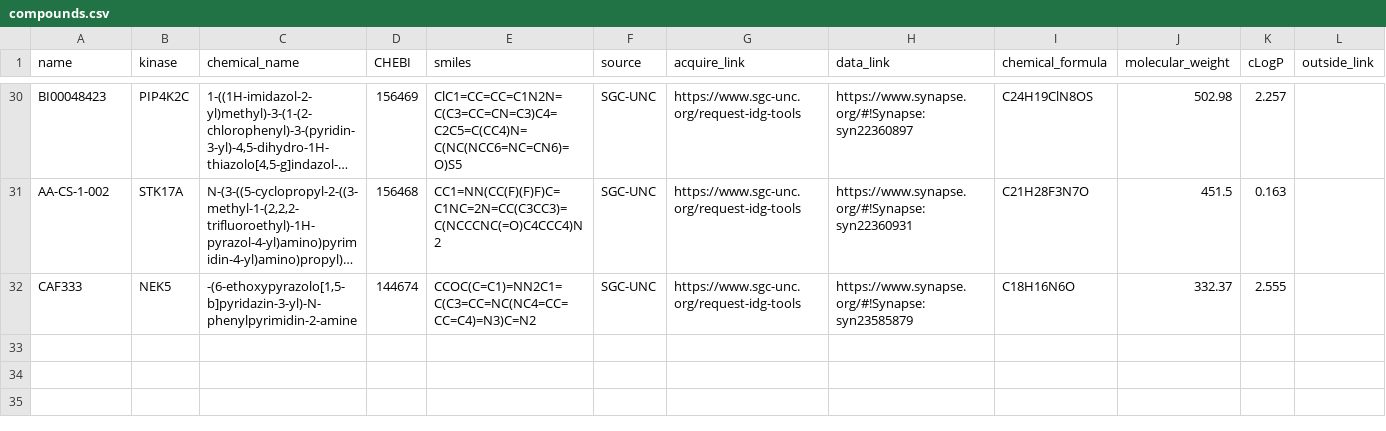
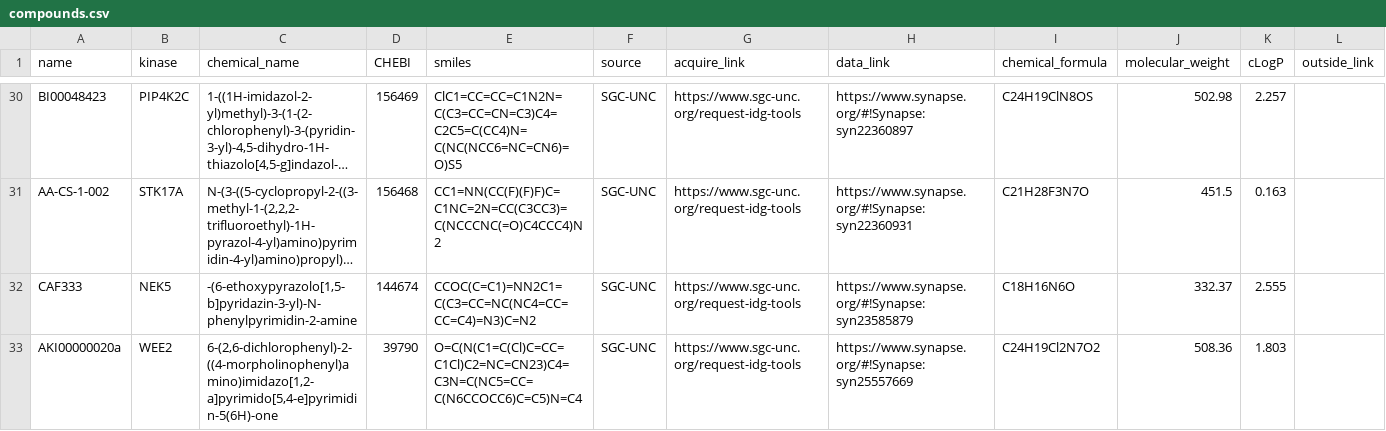
Before and after one commit to IDG-Kinase/darkkinasekb, a CSV file: data_sets/compounds.csv, drawn as a sheet; only a part is shown, gaps mark what is left out; long unchanged cells end in …; the diff names each change by its address in the sheet, - before the commit and + after, or states it on an @@ line.

Commit message:
adding new DK compound

```diff
--- a/data_sets/compounds.csv
+++ b/data_sets/compounds.csv
+row 33: AKI00000020a | WEE2 | 6-(2,6-dichlorophenyl)-2-((4-morpholinophenyl)amino)imidazo[1,2-a]pyrimido[5,4-e]pyrimidin-5(6H)-one | 39790 | O=C(N(C1=C(Cl)C=CC=C1Cl)C2=NC=CN23)C4=C3N=C(NC5=CC=C(N6CCOCC6)C=C5)N=C4 | SGC-UNC | https://www.sgc-unc.org/request-idg-tools | https://www.synapse.org/#!Synapse:syn25557669 | C24H19Cl2N7O2 | 508.36 | 1.803
```
Also changed, not shown: 2 other files.
